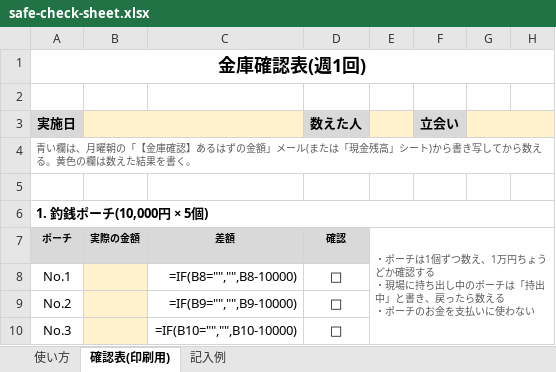
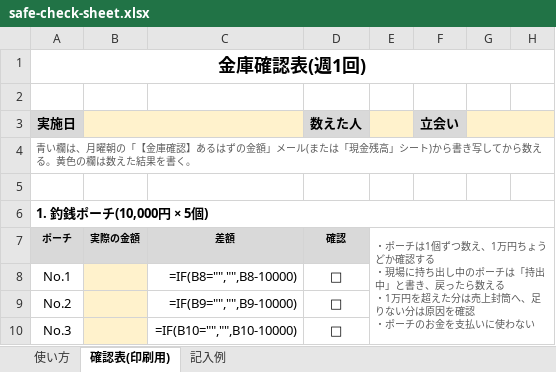
Before and after one commit to yoshida905/aorito, an Excel workbook: docs/safe-check-sheet.xlsx, sheet 確認表(印刷用), drawn as a sheet; only a part is shown; values as stored, in another font and other column widths than the file's, no borders; formulas without a stored value are shown as written; ↵ is a line break in a cell; the diff names each change by its address in the sheet, - before the commit and + after, or states it on an @@ line.

```diff
--- a/docs/safe-check-sheet.xlsx (sheet 確認表(印刷用))
+++ b/docs/safe-check-sheet.xlsx (sheet 確認表(印刷用))
-E7: …える ↵ ・ポーチの…
+E7: …える ↵ ・1万円を超えた分は売上封筒へ、足りない分は原因を確認 ↵ ・ポーチの…
```
Also changed, not shown: sheet 使い方, sheet 記入例, 10 other files.
